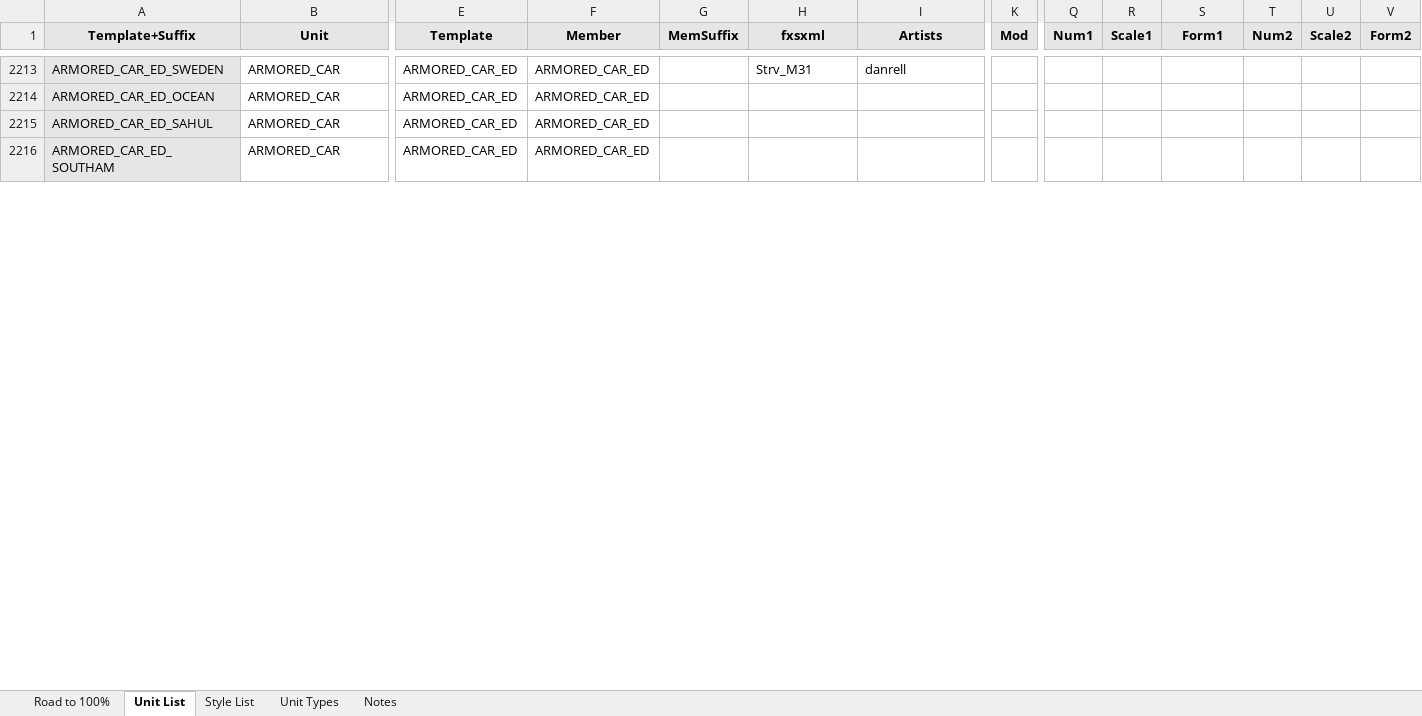
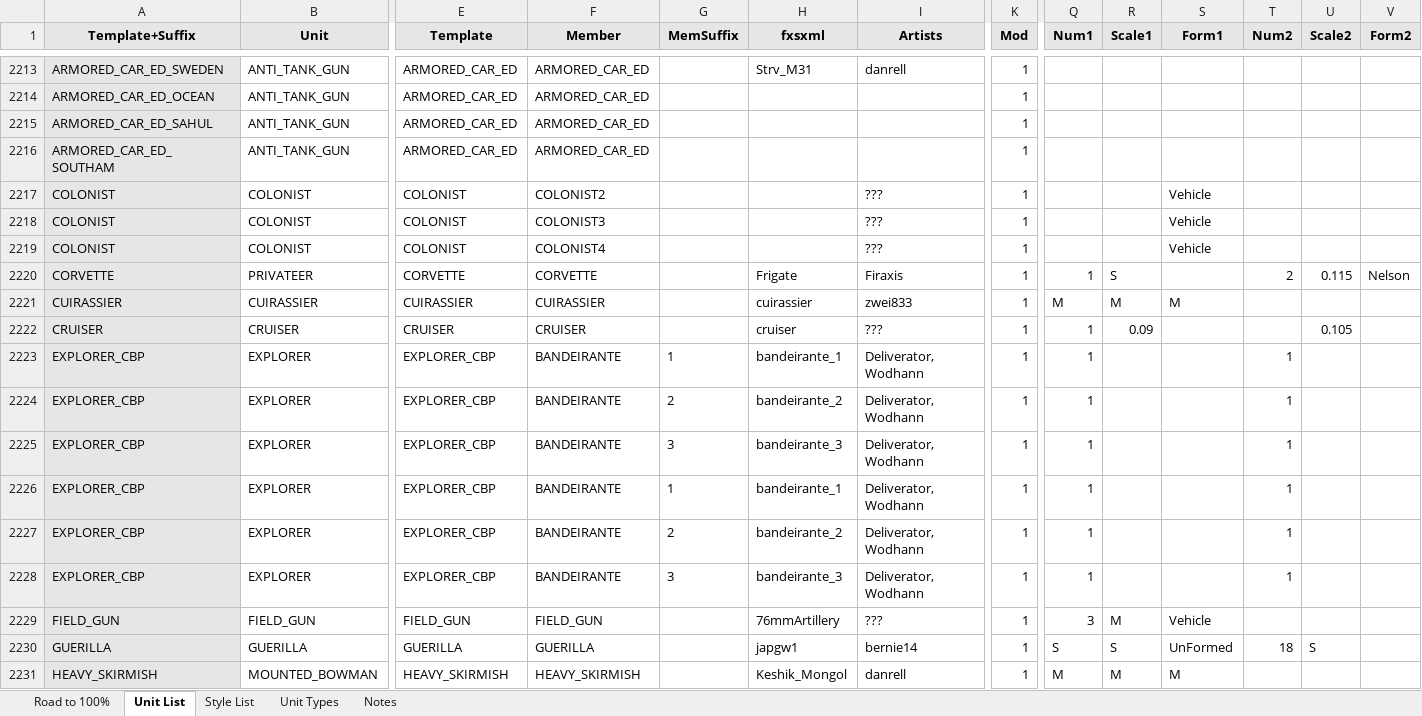
Before and after one commit to Nutzzz/Civ5-EthnicDiversity, an Excel workbook: newunits.xlsm, sheet Unit List, drawn as a sheet; only a part is shown, gaps mark what is left out; values as stored, in another font and other column widths than the file's, no borders; charts and pictures and conditional formats not drawn; rows hold the shown columns only; the diff covers the shown part only; the diff names each change by its address in the sheet, - before the commit and + after, or states it on an @@ line.

Commit message:
More fixes
* Fix rescale of default (non-Unit Pack for Mods) Vox Populi light tank
* Add more VP units to database for later rescaling
* Add Reference association for VP and CSD DLL
* Add Block association for R.E.D. Modpack and Ethnic Units
* Shrink Middle Eastern inquisitor scale a tad

```diff
--- a/newunits.xlsm (sheet Unit List)
+++ b/newunits.xlsm (sheet Unit List)
-B2213:B2216 (Unit): ARMORED_CAR
+B2213:B2216 (Unit): ANTI_TANK_GUN
-K2213:K2216 (Mod): (empty)
+K2213:K2216 (Mod): 1
+row 2217: COLONIST | COLONIST | COLONIST | COLONIST2 |  |  | ??? | 1 |  |  | Vehicle
+row 2218: COLONIST | COLONIST | COLONIST | COLONIST3 |  |  | ??? | 1 |  |  | Vehicle
+row 2219: COLONIST | COLONIST | COLONIST | COLONIST4 |  |  | ??? | 1 |  |  | Vehicle
+row 2220: CORVETTE | PRIVATEER | CORVETTE | CORVETTE |  | Frigate | Firaxis | 1 | 1 | S |  | 2 | 0.115 | Nelson
+row 2221: CUIRASSIER | CUIRASSIER | CUIRASSIER | CUIRASSIER |  | cuirassier | zwei833 | 1 | M | M | M
+row 2222: CRUISER | CRUISER | CRUISER | CRUISER |  | cruiser | ??? | 1 | 1 | 0.09 |  |  | 0.105
+row 2223: EXPLORER_CBP | EXPLORER | EXPLORER_CBP | BANDEIRANTE | 1 | bandeirante_1 | Deliverator, Wodhann | 1 | 1 |  |  | 1
+row 2224: EXPLORER_CBP | EXPLORER | EXPLORER_CBP | BANDEIRANTE | 2 | bandeirante_2 | Deliverator, Wodhann | 1 | 1 |  |  | 1
+row 2225: EXPLORER_CBP | EXPLORER | EXPLORER_CBP | BANDEIRANTE | 3 | bandeirante_3 | Deliverator, Wodhann | 1 | 1 |  |  | 1
+row 2226: EXPLORER_CBP | EXPLORER | EXPLORER_CBP | BANDEIRANTE | 1 | bandeirante_1 | Deliverator, Wodhann | 1 | 1 |  |  | 1
+row 2227: EXPLORER_CBP | EXPLORER | EXPLORER_CBP | BANDEIRANTE | 2 | bandeirante_2 | Deliverator, Wodhann | 1 | 1 |  |  | 1
+row 2228: EXPLORER_CBP | EXPLORER | EXPLORER_CBP | BANDEIRANTE | 3 | bandeirante_3 | Deliverator, Wodhann | 1 | 1 |  |  | 1
+row 2229: FIELD_GUN | FIELD_GUN | FIELD_GUN | FIELD_GUN |  | 76mmArtillery | ??? | 1 | 3 | M | Vehicle
+row 2230: GUERILLA | GUERILLA | GUERILLA | GUERILLA |  | japgw1 | bernie14 | 1 | S | S | UnFormed | 18 | S
+row 2231: HEAVY_SKIRMISH | MOUNTED_BOWMAN | HEAVY_SKIRMISH | HEAVY_SKIRMISH |  | Keshik_Mongol | danrell | 1 | M | M | M
```
Also changed, not shown: 15 added rows and 82 edited cells elsewhere in this sheet, formulas that keep their value, hidden cells, 18 other files.
